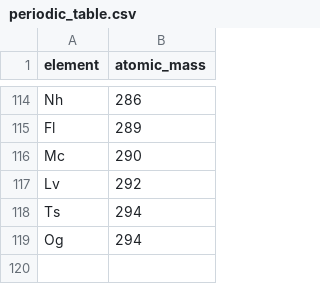
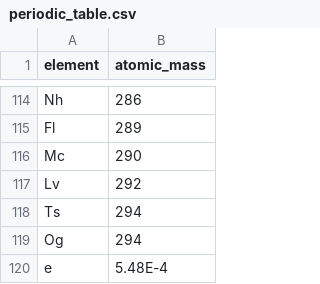
Before and after one commit to ScottHull/LagrangianHydrodynamics, a CSV file: src/data/periodic_table.csv, drawn as a sheet; only a part is shown, gaps mark what is left out.

```diff
--- a/src/data/periodic_table.csv
+++ b/src/data/periodic_table.csv
@@ -119 +119,2 @@ Ts,294
 Og,294
+e,5.48E-4
```
Also changed, not shown: 3 other files.
